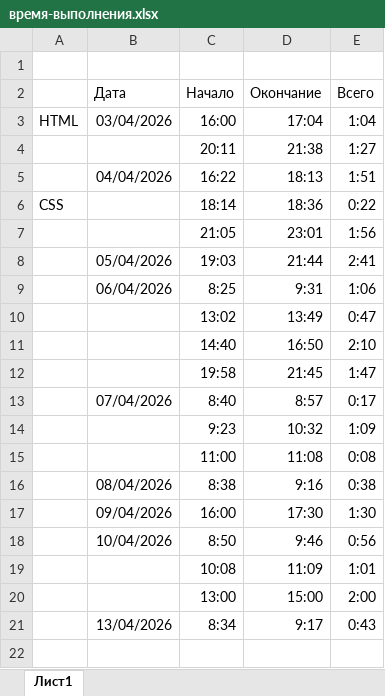
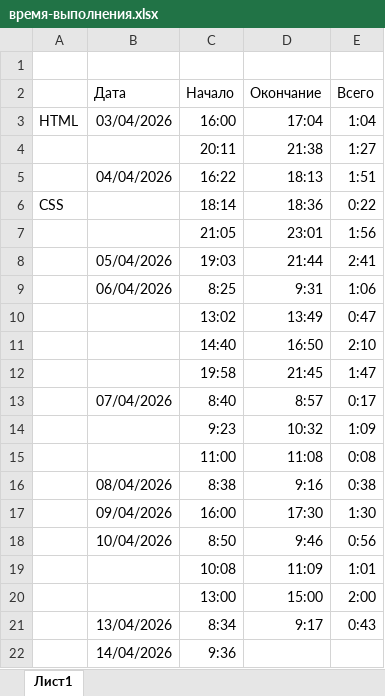
Before and after one commit to my-user-git/one-page, an Excel workbook: local/время-выполнения.xlsx, sheet Лист1, drawn as a sheet; values as stored, in another font and other column widths than the file's, no borders; the diff names each change by its address in the sheet, - before the commit and + after, or states it on an @@ line.

```diff
--- a/local/время-выполнения.xlsx (sheet Лист1)
+++ b/local/время-выполнения.xlsx (sheet Лист1)
+row 22:  | 14/04/2026 | 9:36
```
Also changed, not shown: 15 other files.
